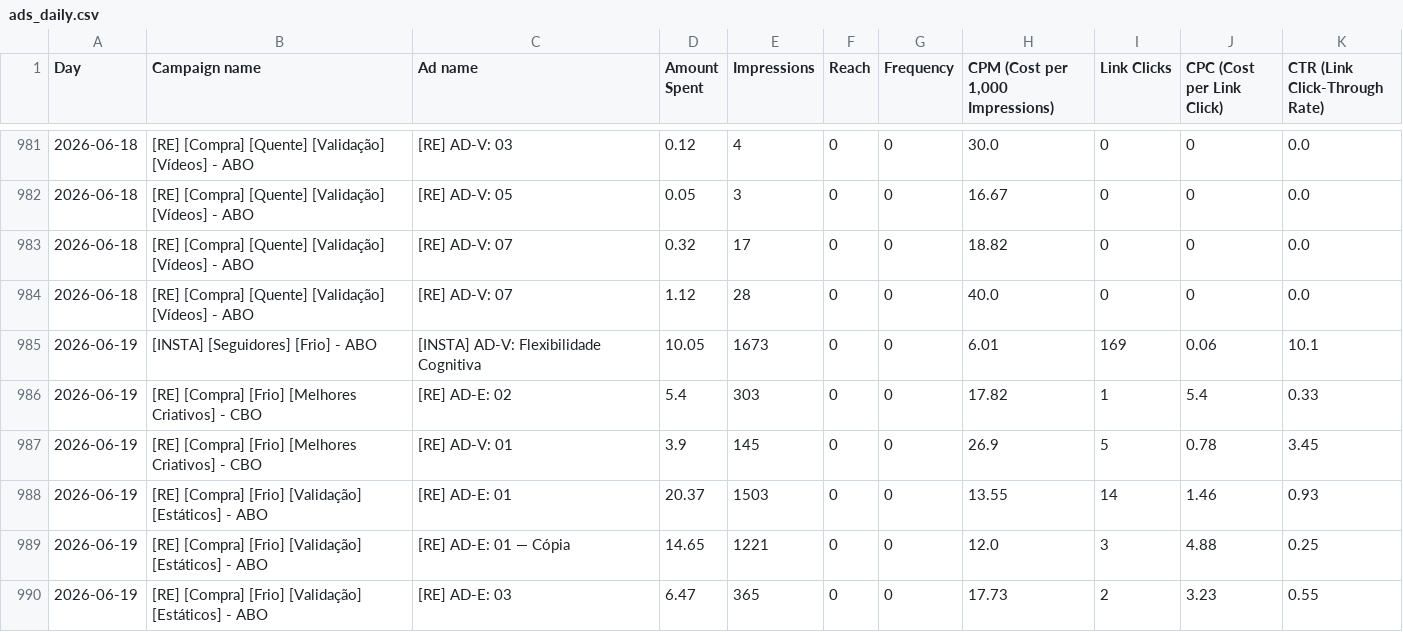
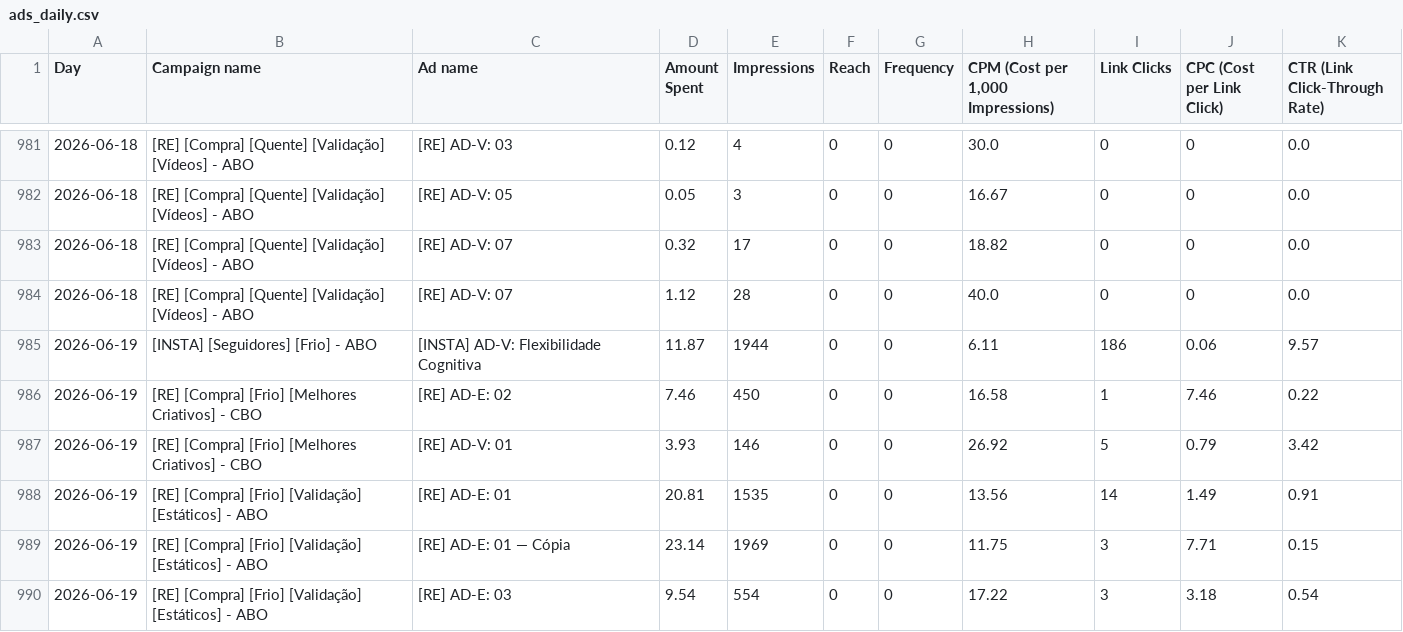
Before and after one commit to nathaliaheringer/dashboard-vendas, a CSV file: dashboard-vendas/ads_daily.csv, drawn as a sheet; only a part is shown, gaps mark what is left out; the diff covers the shown part only.

```diff
--- a/dashboard-vendas/ads_daily.csv
+++ b/dashboard-vendas/ads_daily.csv
@@ -984,7 +984,7 @@ Day,Campaign name,Ad name,Amount Spent,Impressions,Reach,Frequency,"CPM (Cost pe
 2026-06-18,[RE] [Compra] [Quente] [Validação] [Vídeos] - ABO,[RE] AD-V: 07,1.12,28,0,0,40.0,0,0,0.0
-2026-06-19,[INSTA] [Seguidores] [Frio] - ABO,[INSTA] AD-V: Flexibilidade Cognitiva,10.05,1673,0,0,6.01,169,0.06,10.1
-2026-06-19,[RE] [Compra] [Frio] [Melhores Criativos] - CBO,[RE] AD-E: 02,5.4,303,0,0,17.82,1,5.4,0.33
-2026-06-19,[RE] [Compra] [Frio] [Melhores Criativos] - CBO,[RE] AD-V: 01,3.9,145,0,0,26.9,5,0.78,3.45
-2026-06-19,[RE] [Compra] [Frio] [Validação] [Estáticos] - ABO,[RE] AD-E: 01,20.37,1503,0,0,13.55,14,1.46,0.93
-2026-06-19,[RE] [Compra] [Frio] [Validação] [Estáticos] - ABO,[RE] AD-E: 01 — Cópia,14.65,1221,0,0,12.0,3,4.88,0.25
-2026-06-19,[RE] [Compra] [Frio] [Validação] [Estáticos] - ABO,[RE] AD-E: 03,6.47,365,0,0,17.73,2,3.23,0.55
+2026-06-19,[INSTA] [Seguidores] [Frio] - ABO,[INSTA] AD-V: Flexibilidade Cognitiva,11.87,1944,0,0,6.11,186,0.06,9.57
+2026-06-19,[RE] [Compra] [Frio] [Melhores Criativos] - CBO,[RE] AD-E: 02,7.46,450,0,0,16.58,1,7.46,0.22
+2026-06-19,[RE] [Compra] [Frio] [Melhores Criativos] - CBO,[RE] AD-V: 01,3.93,146,0,0,26.92,5,0.79,3.42
+2026-06-19,[RE] [Compra] [Frio] [Validação] [Estáticos] - ABO,[RE] AD-E: 01,20.81,1535,0,0,13.56,14,1.49,0.91
+2026-06-19,[RE] [Compra] [Frio] [Validação] [Estáticos] - ABO,[RE] AD-E: 01 — Cópia,23.14,1969,0,0,11.75,3,7.71,0.15
+2026-06-19,[RE] [Compra] [Frio] [Validação] [Estáticos] - ABO,[RE] AD-E: 03,9.54,554,0,0,17.22,3,3.18,0.54
```
Also changed, not shown: 22 edited cells elsewhere in this file, 1 other file.
